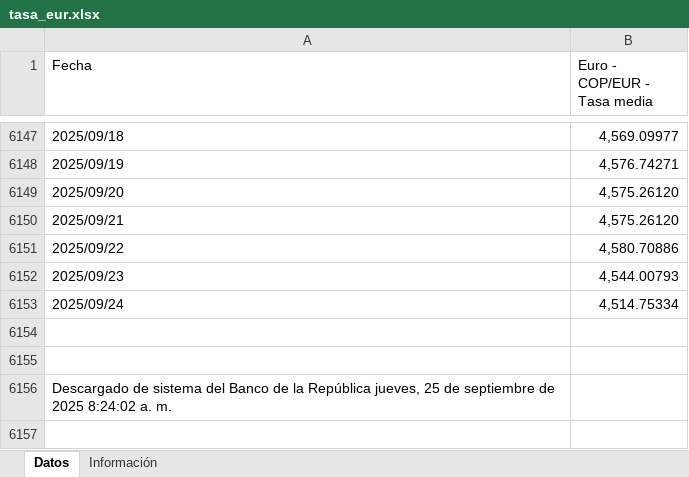
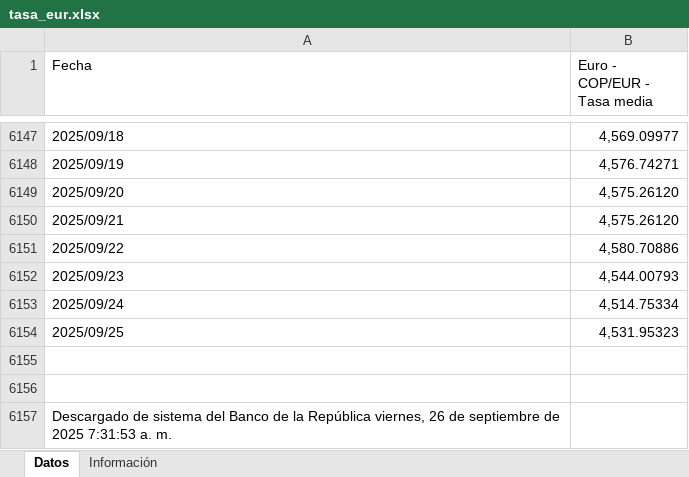
Before and after one commit to victorferreiradev/Cambio-Colombia, an Excel workbook: data/tasa_eur.xlsx, sheet Datos, drawn as a sheet; only a part is shown, gaps mark what is left out; values as stored, in another font and other column widths than the file's, no borders; addresses are those after the commit; the diff names each change by its address in the sheet, - before the commit and + after, or states it on an @@ line.

```diff
--- a/data/tasa_eur.xlsx (sheet Datos)
+++ b/data/tasa_eur.xlsx (sheet Datos)
+row 6154: 2025/09/25 | 4,531.95323
-A6157 (Fecha): …la República jueves, 25 de septiembre de 2025 8:24:02 a. m.
+A6157 (Fecha): …la República viernes, 26 de septiembre de 2025 7:31:53 a. m.
```
Also changed, not shown: data/tasa_usd.xlsx.
